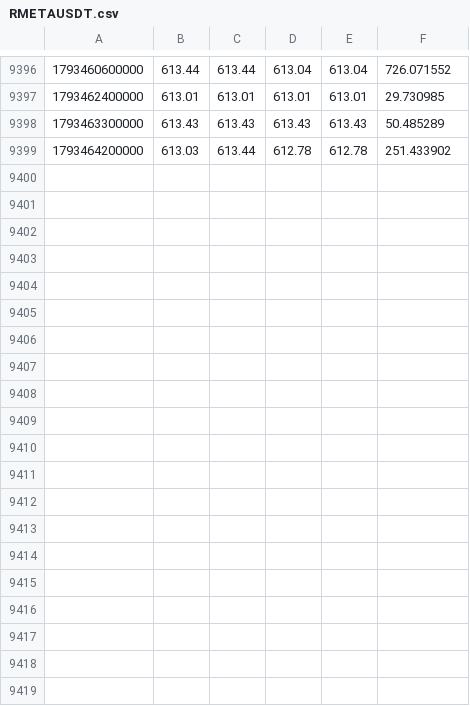
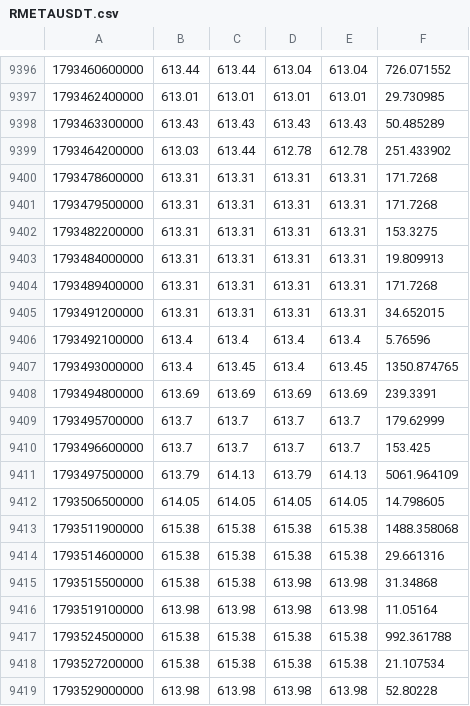
Before and after one commit to Milliebanned/precedent, a CSV file: data/candles/RMETAUSDT.csv, drawn as a sheet; only a part is shown, gaps mark what is left out; the diff covers the shown part only.

```diff
--- a/data/candles/RMETAUSDT.csv
+++ b/data/candles/RMETAUSDT.csv
@@ -9399 +9399,21 @@
 1793464200000,613.03,613.44,612.78,612.78,251.433902
+1793478600000,613.31,613.31,613.31,613.31,171.7268
+1793479500000,613.31,613.31,613.31,613.31,171.7268
+1793482200000,613.31,613.31,613.31,613.31,153.3275
+1793484000000,613.31,613.31,613.31,613.31,19.809913
+1793489400000,613.31,613.31,613.31,613.31,171.7268
+1793491200000,613.31,613.31,613.31,613.31,34.652015
+1793492100000,613.4,613.4,613.4,613.4,5.76596
+1793493000000,613.4,613.45,613.4,613.45,1350.874765
+1793494800000,613.69,613.69,613.69,613.69,239.3391
+1793495700000,613.7,613.7,613.7,613.7,179.62999
+1793496600000,613.7,613.7,613.7,613.7,153.425
+1793497500000,613.79,614.13,613.79,614.13,5061.964109
+1793506500000,614.05,614.05,614.05,614.05,14.798605
+1793511900000,615.38,615.38,615.38,615.38,1488.358068
+1793514600000,615.38,615.38,615.38,615.38,29.661316
+1793515500000,615.38,615.38,613.98,613.98,31.34868
+1793519100000,613.98,613.98,613.98,613.98,11.05164
+1793524500000,615.38,615.38,615.38,615.38,992.361788
+1793527200000,615.38,615.38,615.38,615.38,21.107534
+1793529000000,613.98,613.98,613.98,613.98,52.80228
```
Also changed, not shown: 9 added rows elsewhere in this file, data/candles/RCOINUSDT.csv, data/candles/RGOOGLUSDT.csv, 9 other files.
